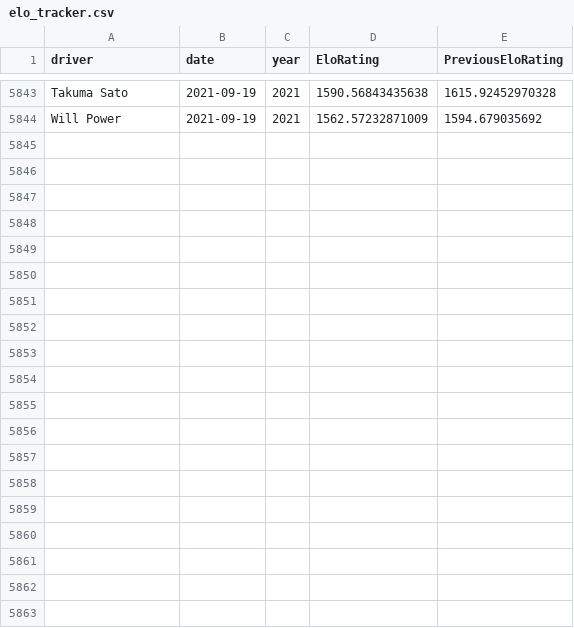
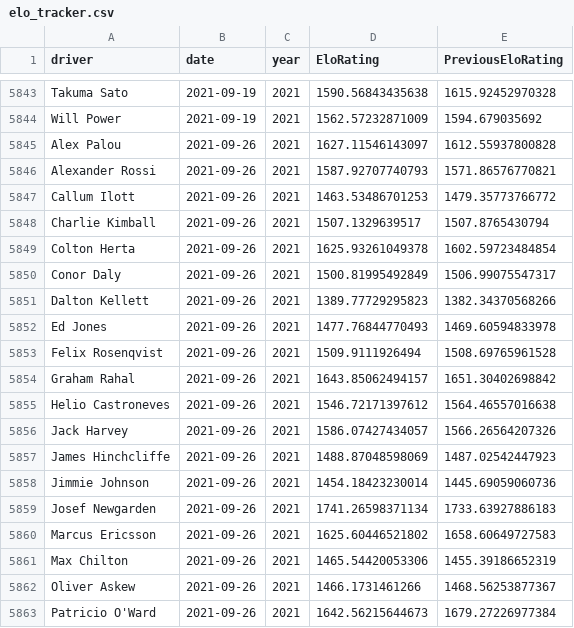
Before and after one commit to drewbennison/thesingleseater, a CSV file: datasets/elo_ratings/elo_tracker.csv, drawn as a sheet; only a part is shown, gaps mark what is left out; the diff covers the shown part only.

Commit message:
elo

```diff
--- a/datasets/elo_ratings/elo_tracker.csv
+++ b/datasets/elo_ratings/elo_tracker.csv
@@ -5844 +5844,20 @@ Takuma Sato,2021-09-19,2021,1590.56843435638,1615.92452970328
 Will Power,2021-09-19,2021,1562.57232871009,1594.679035692
+Alex Palou,2021-09-26,2021,1627.11546143097,1612.55937800828
+Alexander Rossi,2021-09-26,2021,1587.92707740793,1571.86576770821
+Callum Ilott,2021-09-26,2021,1463.53486701253,1479.35773766772
+Charlie Kimball,2021-09-26,2021,1507.1329639517,1507.8765430794
+Colton Herta,2021-09-26,2021,1625.93261049378,1602.59723484854
+Conor Daly,2021-09-26,2021,1500.81995492849,1506.99075547317
+Dalton Kellett,2021-09-26,2021,1389.77729295823,1382.34370568266
+Ed Jones,2021-09-26,2021,1477.76844770493,1469.60594833978
+Felix Rosenqvist,2021-09-26,2021,1509.9111926494,1508.69765961528
+Graham Rahal,2021-09-26,2021,1643.85062494157,1651.30402698842
+Helio Castroneves,2021-09-26,2021,1546.72171397612,1564.46557016638
+Jack Harvey,2021-09-26,2021,1586.07427434057,1566.26564207326
+James Hinchcliffe,2021-09-26,2021,1488.87048598069,1487.02542447923
+Jimmie Johnson,2021-09-26,2021,1454.18423230014,1445.69059060736
+Josef Newgarden,2021-09-26,2021,1741.26598371134,1733.63927886183
+Marcus Ericsson,2021-09-26,2021,1625.60446521802,1658.60649727583
+Max Chilton,2021-09-26,2021,1465.54420053306,1455.39186652319
+Oliver Askew,2021-09-26,2021,1466.1731461266,1468.56253877367
+Patricio O'Ward,2021-09-26,2021,1642.56215644673,1679.27226977384
```
Also changed, not shown: 9 added rows elsewhere in this file.
